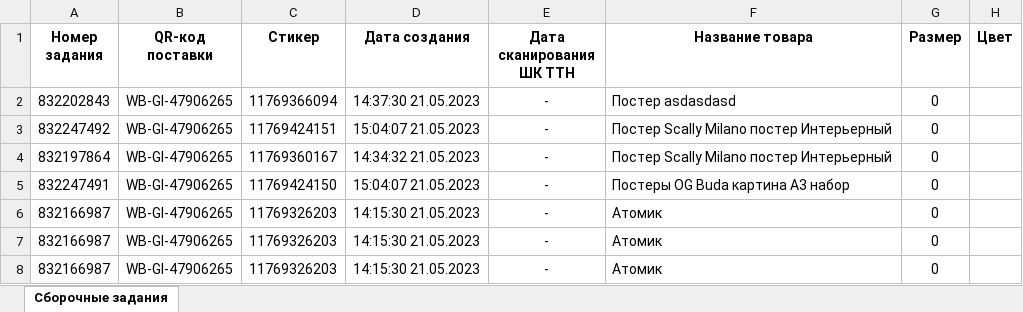
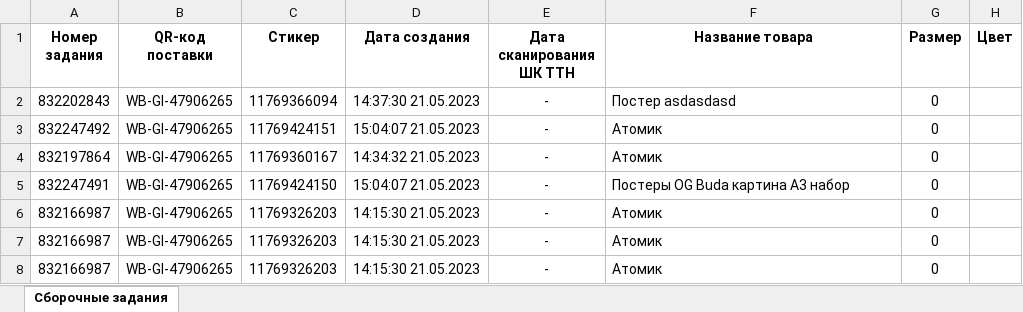
Before and after one commit to MikhailFrushkin/posters, an Excel workbook: Заказы.xlsx, sheet Сборочные задания, drawn as a sheet; only a part is shown; values as stored, in another font and other column widths than the file's, no borders; the diff names each change by its address in the sheet, - before the commit and + after, or states it on an @@ line.

```diff
--- a/Заказы.xlsx (sheet Сборочные задания)
+++ b/Заказы.xlsx (sheet Сборочные задания)
-F3:F4 (Название товара): Постер Scally Milano постер Интерьерный
+F3:F4 (Название товара): Атомик
```
Also changed, not shown: 16 other files.
